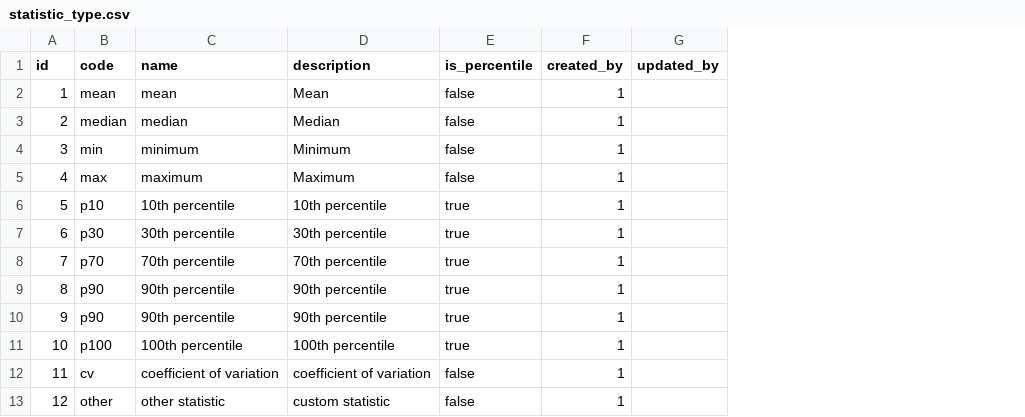
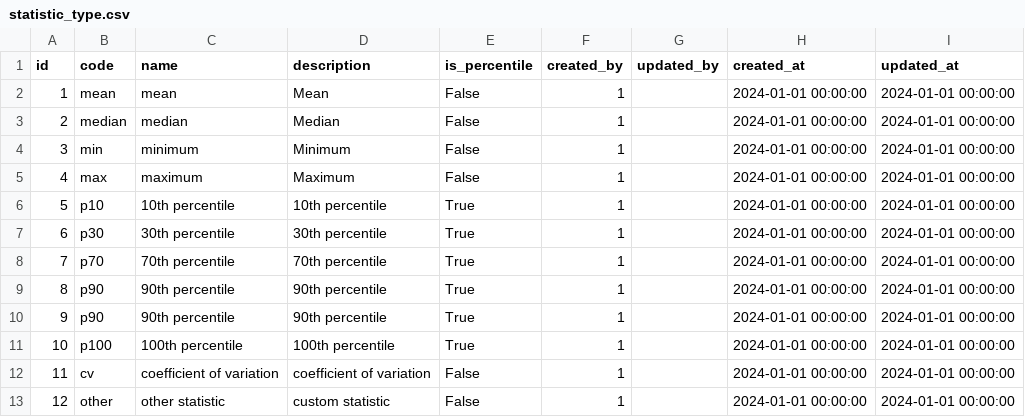
Before and after one commit to berkeley-gif/coeqwal-backend, a CSV file: database/seed_tables/03_outcome_framework/statistic_type.csv, drawn as a sheet; the diff names each change by its address in the sheet, - before the commit and + after, or states it on an @@ line.

```diff
--- a/database/seed_tables/03_outcome_framework/statistic_type.csv
+++ b/database/seed_tables/03_outcome_framework/statistic_type.csv
+column H (created_at), rows 2-13: all 2024-01-01 00:00:00
+column I (updated_at), rows 2-13: all 2024-01-01 00:00:00
-E2:E5 (is_percentile): false
+E2:E5 (is_percentile): False
-E6:E11 (is_percentile): true
+E6:E11 (is_percentile): True
-E12:E13 (is_percentile): false
+E12:E13 (is_percentile): False
```
Also changed, not shown: database/seed_tables/01_infrastructure/spatial_scale.csv, database/seed_tables/01_infrastructure/temporal_scale.csv, 12 other files.
